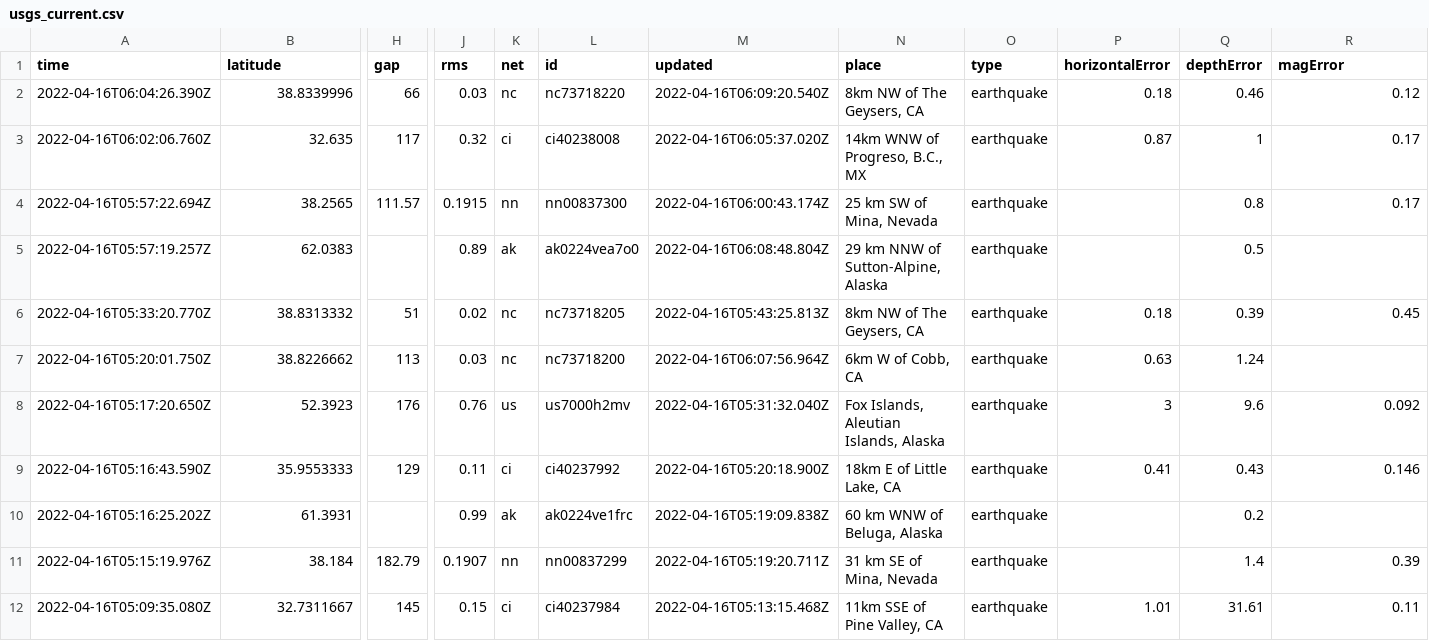
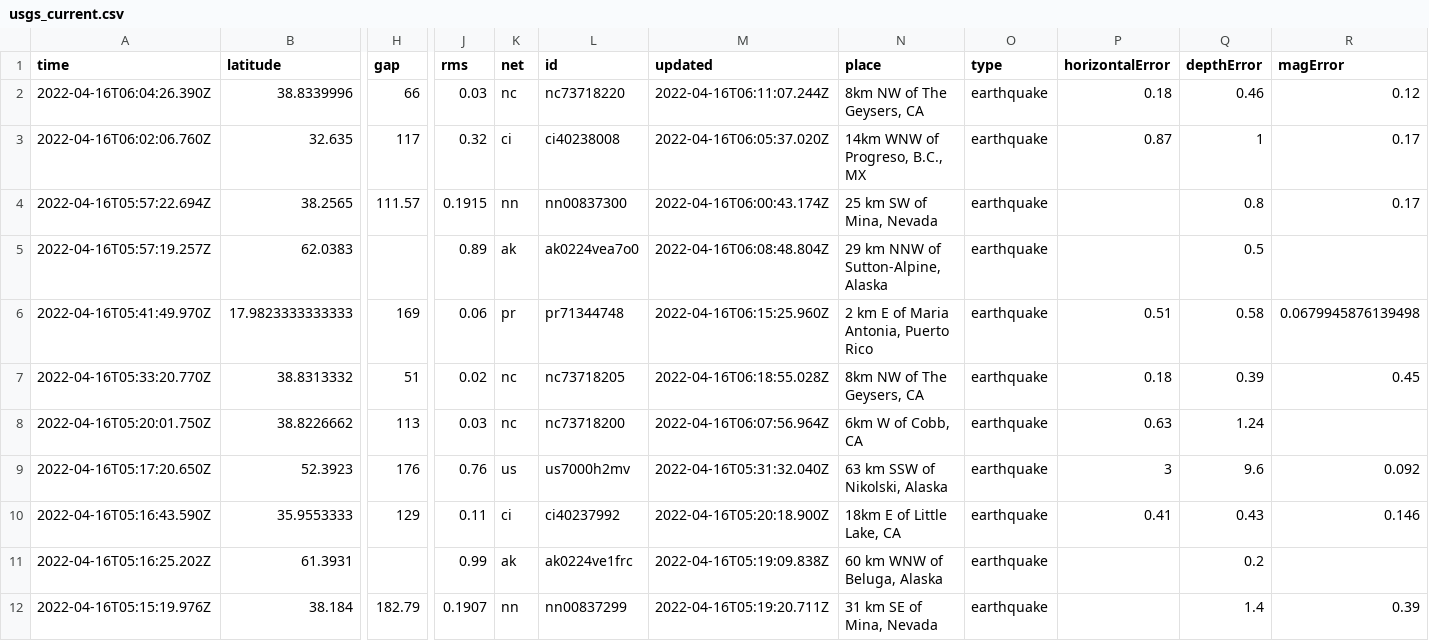
Before and after one commit to awallender/nicar22-github-actions, a CSV file: usgs_current.csv, drawn as a sheet; only a part is shown, gaps mark what is left out; the shorter side is filled out with more unchanged rows; addresses are those after the commit; rows hold the shown columns only; the diff covers the shown part only; the diff names each change by its address in the sheet, - before the commit and + after, or states it on an @@ line.

```diff
--- a/usgs_current.csv
+++ b/usgs_current.csv
-M2 (updated): 2022-04-16T06:09:20.540Z
+M2 (updated): 2022-04-16T06:11:07.244Z
+row 6: 2022-04-16T05:41:49.970Z | 17.9823333333333 | 169 | 0.06 | pr | pr71344748 | 2022-04-16T06:15:25.960Z | 2 km E of Maria Antonia, Puerto Rico | earthquake | 0.51 | 0.58 | 0.0679945876139498
-M7 (updated): 2022-04-16T05:43:25.813Z
+M7 (updated): 2022-04-16T06:18:55.028Z
-N9 (place): Fox Islands, Aleutian Islands, Alaska
+N9 (place): 63 km SSW of Nikolski, Alaska
```
Also changed, not shown: 3 added rows, 4 removed rows and 10 edited cells elsewhere in this file, 1 other file.
